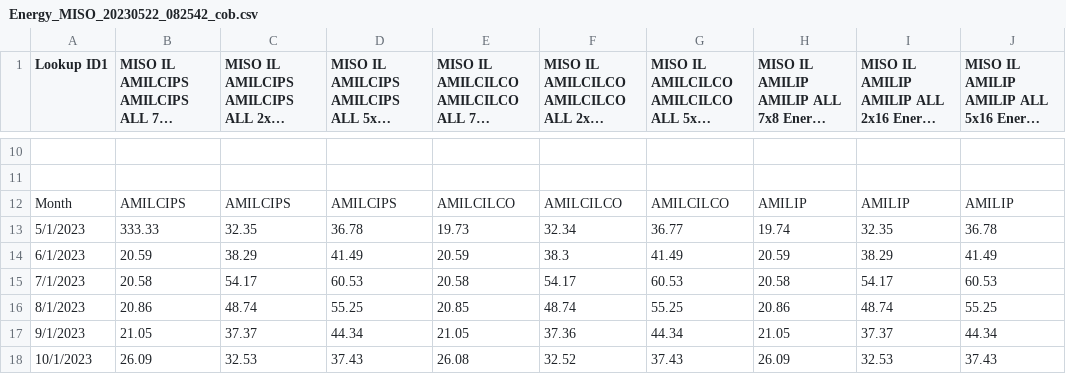
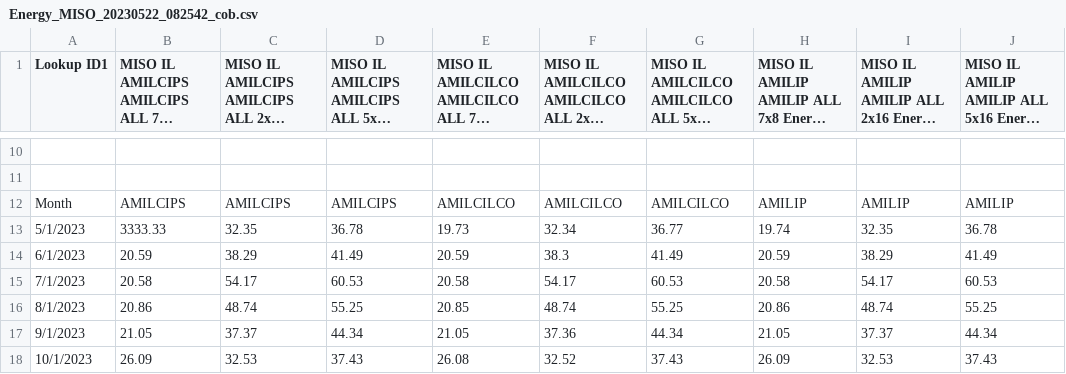
Before and after one commit to Truelightenergy/TLE_Devam_poc-combo, a CSV file: buildContext/good_test_data/energy/Energy_MISO_20230522_082542_cob.csv, drawn as a sheet; only a part is shown, gaps mark what is left out; long unchanged cells end in …; the diff names each change by its address in the sheet, - before the commit and + after, or states it on an @@ line.

```diff
--- a/buildContext/good_test_data/energy/Energy_MISO_20230522_082542_cob.csv
+++ b/buildContext/good_test_data/energy/Energy_MISO_20230522_082542_cob.csv
-B13: 333.33
+B13: 3333.33
```
Also changed, not shown: buildContext/good_test_data/energy/Energy_MISO_20230522_082540.csv, buildContext/good_test_data/energy/Energy_NYISO_20230522_082540.csv, 55 other files.
